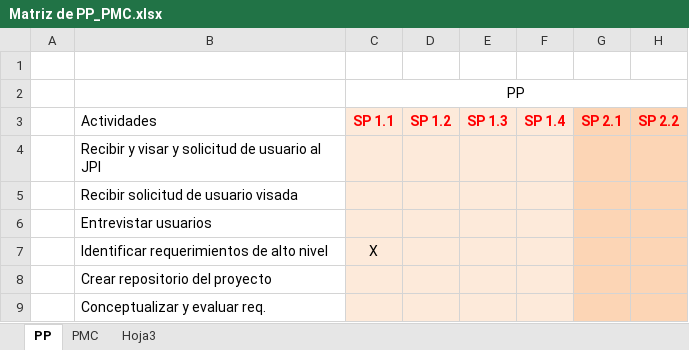
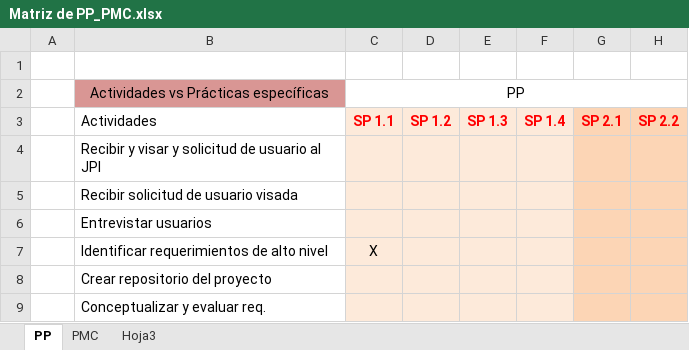
Before and after one commit to orlysemperfi/cmmi-sw-inei, an Excel workbook: Matriz de PP_PMC.xlsx, sheet PP, drawn as a sheet; only a part is shown; values as stored, in another font and other column widths than the file's, no borders; the diff names each change by its address in the sheet, - before the commit and + after, or states it on an @@ line.

```diff
--- a/Matriz de PP_PMC.xlsx (sheet PP)
+++ b/Matriz de PP_PMC.xlsx (sheet PP)
-B2: (empty)
+B2: Actividades vs Prácticas específicas
-B2 fill: none
+B2 fill: #D99694
```
Also changed, not shown: sheet PMC.
